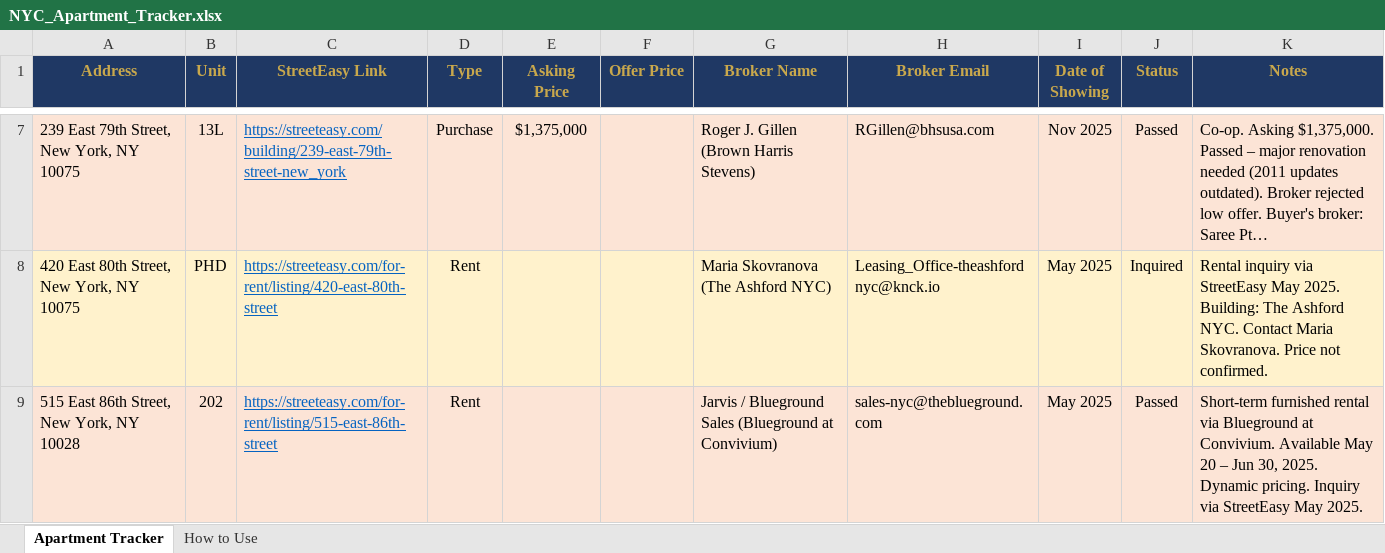
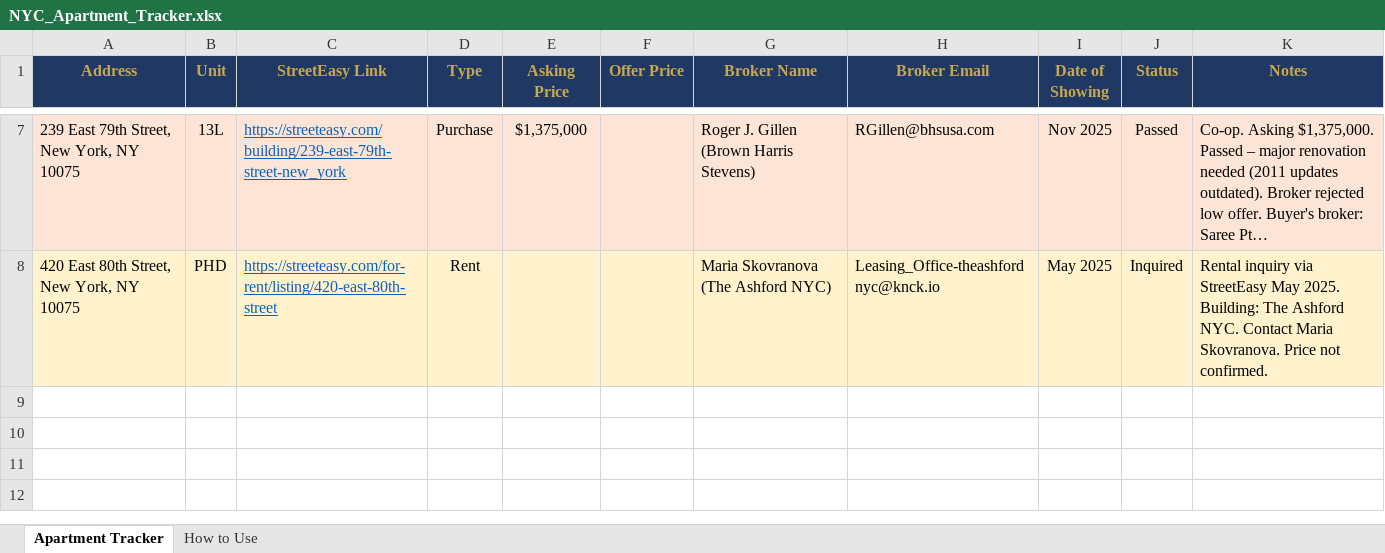
Before and after one commit to CSI1024/Default, an Excel workbook: NYC_Apartment_Tracker.xlsx, sheet Apartment Tracker, drawn as a sheet; only a part is shown, gaps mark what is left out; long unchanged cells end in …; values as stored, in another font and other column widths than the file's, no borders; the diff names each change by its address in the sheet, - before the commit and + after, or states it on an @@ line.

```diff
--- a/NYC_Apartment_Tracker.xlsx (sheet Apartment Tracker)
+++ b/NYC_Apartment_Tracker.xlsx (sheet Apartment Tracker)
-row 9: 515 East 86th Street, New York, NY 10028 | 202 | https://streeteasy.com/for-rent/listing/515-east-86th-street | Rent |  |  | Jarvis / Blueground Sales (Blueground at Convivium) | sales-nyc@theblueground.com | May 2025 | Passed | Short-term furnished rental via Blueground at Convivium. Available May 20 – Jun 30, 2025. Dynamic pricing. Inquiry via StreetEasy May 2025.
```
Also changed, not shown: 1 other file.
